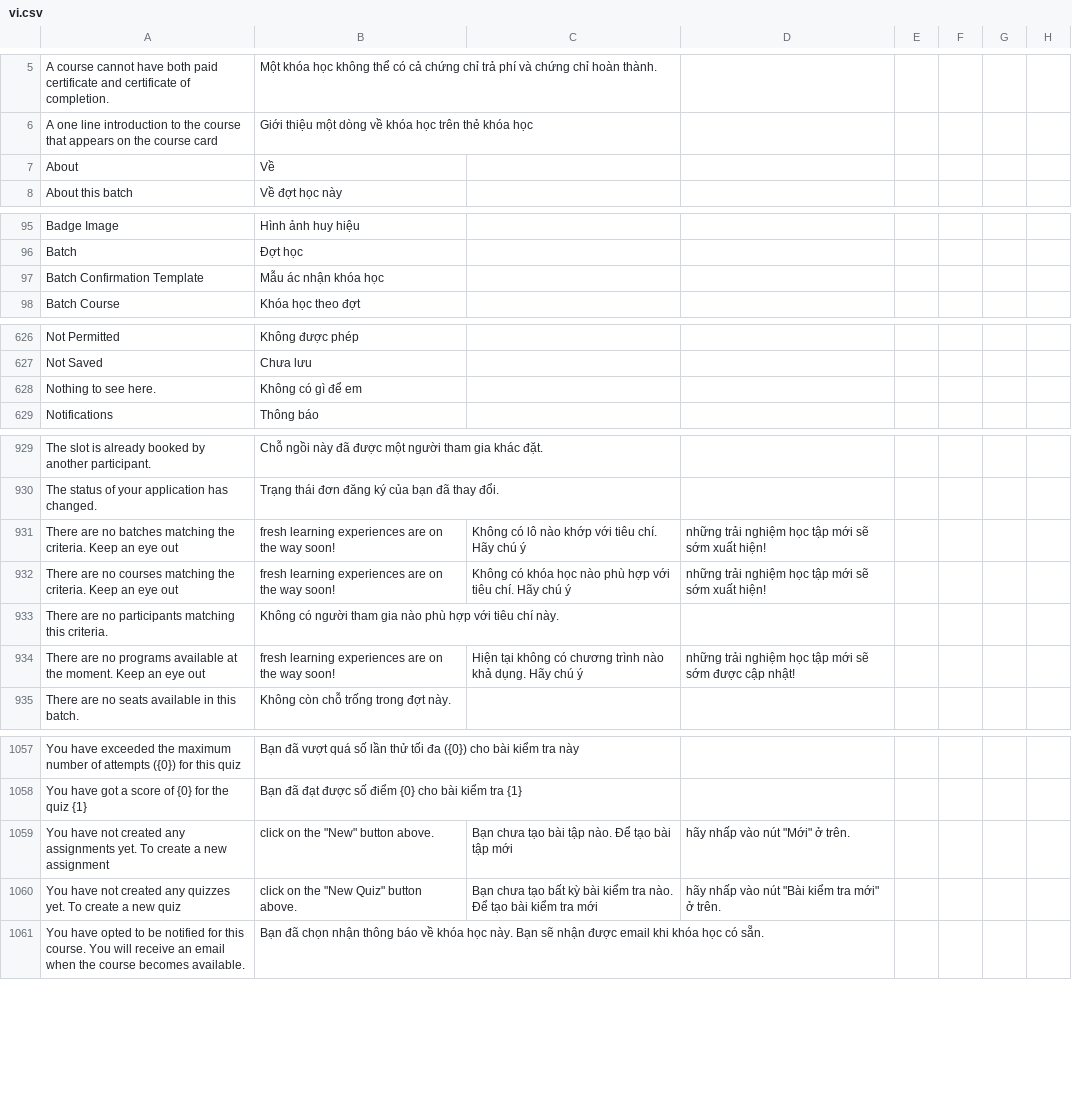
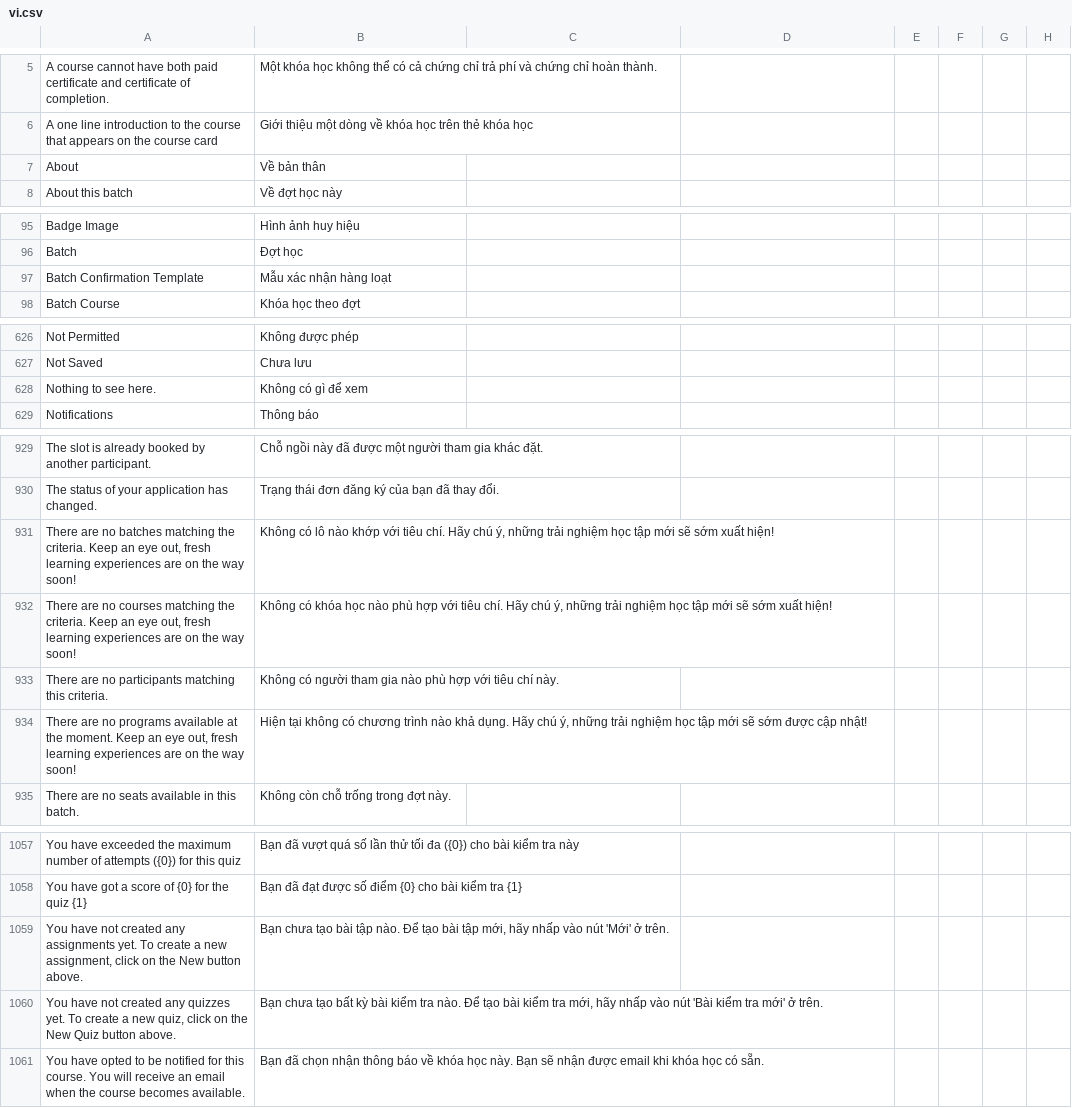
Before and after one commit to MOBIWORK/MBW_MarketPlace_LMS, a CSV file: lms/translations/vi.csv, drawn as a sheet; only a part is shown, gaps mark what is left out; the diff covers the shown part only.

```diff
--- a/lms/translations/vi.csv
+++ b/lms/translations/vi.csv
@@ -6,3 +6,3 @@ A course cannot have both paid certificate and certificate of completion.,Một
 A one line introduction to the course that appears on the course card,Giới thiệu một dòng về khóa học trên thẻ khóa học,
-About,Về,
+About,Về bản thân,
 About this batch,Về đợt học này,
@@ -96,3 +96,3 @@ Badge Image,Hình ảnh huy hiệu,
 Batch,Đợt học,
-Batch Confirmation Template,Mẫu ác nhận khóa học,
+Batch Confirmation Template,Mẫu xác nhận hàng loạt,
 Batch Course,Khóa học theo đợt,
@@ -627,3 +627,3 @@ Not Permitted,Không được phép,
 Not Saved,Chưa lưu,
-Nothing to see here.,Không có gì để em,
+Nothing to see here.,Không có gì để xem,
 Notifications,Thông báo,
@@ -930,6 +930,6 @@ The slot is already booked by another participant.,Chỗ ngồi này đã đư
 The status of your application has changed.,Trạng thái đơn đăng ký của bạn đã thay đổi.,
-There are no batches matching the criteria. Keep an eye out, fresh learning experiences are on the way soon!,Không có lô nào khớp với tiêu chí. Hãy chú ý, những trải nghiệm học tập mới sẽ sớm xuất hiện!,
-There are no courses matching the criteria. Keep an eye out, fresh learning experiences are on the way soon!,Không có khóa học nào phù hợp với tiêu chí. Hãy chú ý, những trải nghiệm học tập mới sẽ sớm xuất hiện!,
+"There are no batches matching the criteria. Keep an eye out, fresh learning experiences are on the way soon!","Không có lô nào khớp với tiêu chí. Hãy chú ý, những trải nghiệm học tập mới sẽ sớm xuất hiện!",
+"There are no courses matching the criteria. Keep an eye out, fresh learning experiences are on the way soon!","Không có khóa học nào phù hợp với tiêu chí. Hãy chú ý, những trải nghiệm học tập mới sẽ sớm xuất hiện!",
 There are no participants matching this criteria.,Không có người tham gia nào phù hợp với tiêu chí này.,
-There are no programs available at the moment. Keep an eye out, fresh learning experiences are on the way soon!,Hiện tại không có chương trình nào khả dụng. Hãy chú ý, những trải nghiệm học tập mới sẽ sớm được cập nhật!,
+"There are no programs available at the moment. Keep an eye out, fresh learning experiences are on the way soon!","Hiện tại không có chương trình nào khả dụng. Hãy chú ý, những trải nghiệm học tập mới sẽ sớm được cập nhật!",
 There are no seats available in this batch.,Không còn chỗ trống trong đợt này.,
@@ -1058,4 +1058,4 @@ You have exceeded the maximum number of attempts ({0}) for this quiz,Bạn đã
 You have got a score of {0} for the quiz {1},Bạn đã đạt được số điểm {0} cho bài kiểm tra {1},
-You have not created any assignments yet. To create a new assignment, click on the "New" button above.,Bạn chưa tạo bài tập nào. Để tạo bài tập mới, hãy nhấp vào nút "Mới" ở trên.,
-You have not created any quizzes yet. To create a new quiz, click on the "New Quiz" button above.,Bạn chưa tạo bất kỳ bài kiểm tra nào. Để tạo bài kiểm tra mới, hãy nhấp vào nút "Bài kiểm tra mới" ở trên.,
+"You have not created any assignments yet. To create a new assignment, click on the New button above.","Bạn chưa tạo bài tập nào. Để tạo bài tập mới, hãy nhấp vào nút 'Mới' ở trên.",
+"You have not created any quizzes yet. To create a new quiz, click on the New Quiz button above.","Bạn chưa tạo bất kỳ bài kiểm tra nào. Để tạo bài kiểm tra mới, hãy nhấp vào nút 'Bài kiểm tra mới' ở trên.",
 You have opted to be notified for this course. You will receive an email when the course becomes available.,Bạn đã chọn nhận thông báo về khóa học này. Bạn sẽ nhận được email khi khóa học có sẵn.,
```
Also changed, not shown: 40 added rows and 1 edited cell elsewhere in this file, 28 other files.
